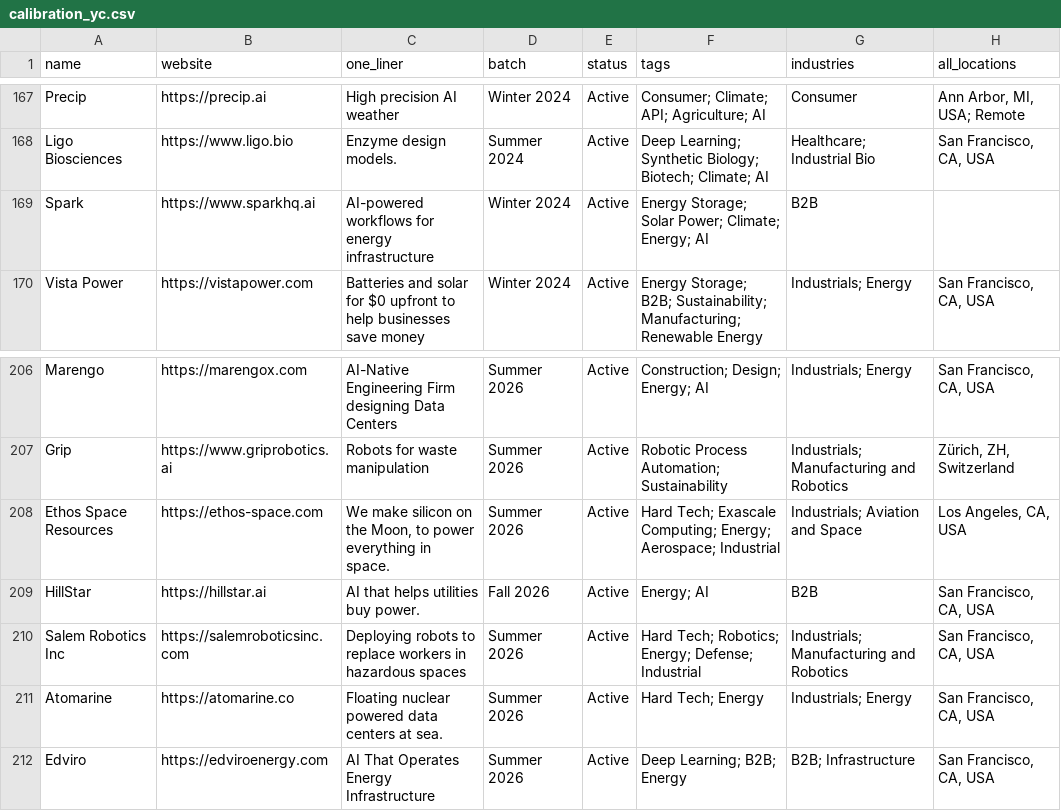
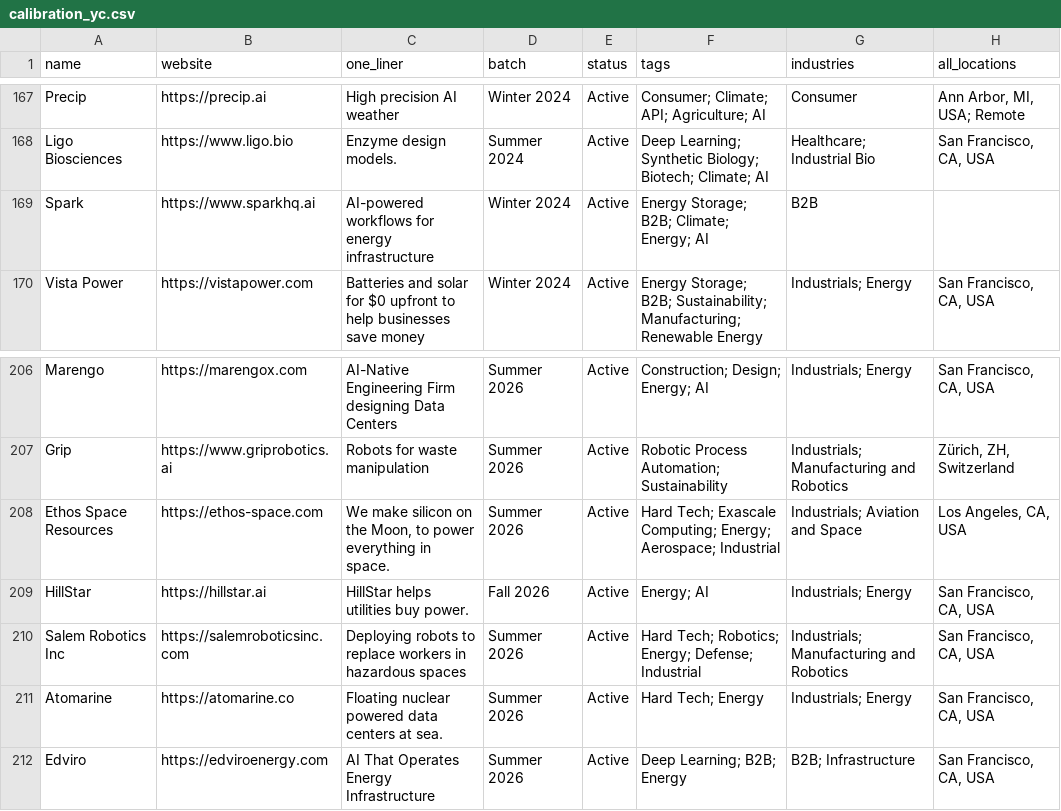
Before and after one commit to nikhil-codedesign/vc-sourcing-engine, a CSV file: data/calibration_yc.csv, drawn as a sheet; only a part is shown, gaps mark what is left out.

```diff
--- a/data/calibration_yc.csv
+++ b/data/calibration_yc.csv
@@ -168,3 +168,3 @@ Precip,https://precip.ai,High precision AI weather ,Winter 2024,Active,Consumer;
 Ligo Biosciences,https://www.ligo.bio,Enzyme design models.,Summer 2024,Active,Deep Learning; Synthetic Biology; Biotech; Climate; AI,Healthcare; Industrial Bio,"San Francisco, CA, USA"
-Spark,https://www.sparkhq.ai,AI-powered workflows for energy infrastructure,Winter 2024,Active,Energy Storage; Solar Power; Climate; Energy; AI,B2B,
+Spark,https://www.sparkhq.ai,AI-powered workflows for energy infrastructure,Winter 2024,Active,Energy Storage; B2B; Climate; Energy; AI,B2B,
 Vista Power,https://vistapower.com,Batteries and solar for $0 upfront to help businesses save money,Winter 2024,Active,Energy Storage; B2B; Sustainability; Manufacturing; Renewable Energy,Industrials; Energy,"San Francisco, CA, USA"
@@ -208,3 +208,3 @@ Grip,https://www.griprobotics.ai,Robots for waste manipulation,Summer 2026,Activ
 Ethos Space Resources,https://ethos-space.com,"We make silicon on the Moon, to power everything in space.",Summer 2026,Active,Hard Tech; Exascale Computing; Energy; Aerospace; Industrial,Industrials; Aviation and Space,"Los Angeles, CA, USA"
-HillStar,https://hillstar.ai,AI that helps utilities buy power.,Fall 2026,Active,Energy; AI,B2B,"San Francisco, CA, USA"
+HillStar,https://hillstar.ai,HillStar helps utilities buy power.,Fall 2026,Active,Energy; AI,Industrials; Energy,"San Francisco, CA, USA"
 Salem Robotics Inc,https://salemroboticsinc.com,Deploying robots to replace workers in hazardous spaces,Summer 2026,Active,Hard Tech; Robotics; Energy; Defense; Industrial,Industrials; Manufacturing and Robotics,"San Francisco, CA, USA"
```
Also changed, not shown: data/raw_github.csv, data/raw_nsf.csv, 5 other files.
